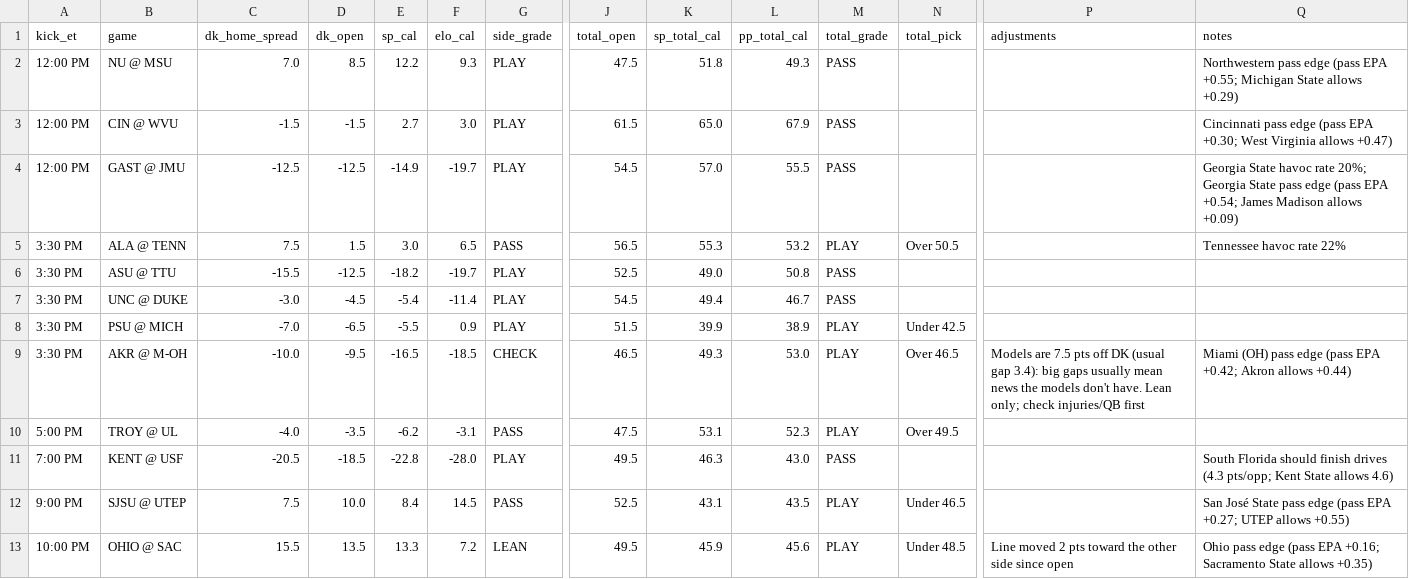
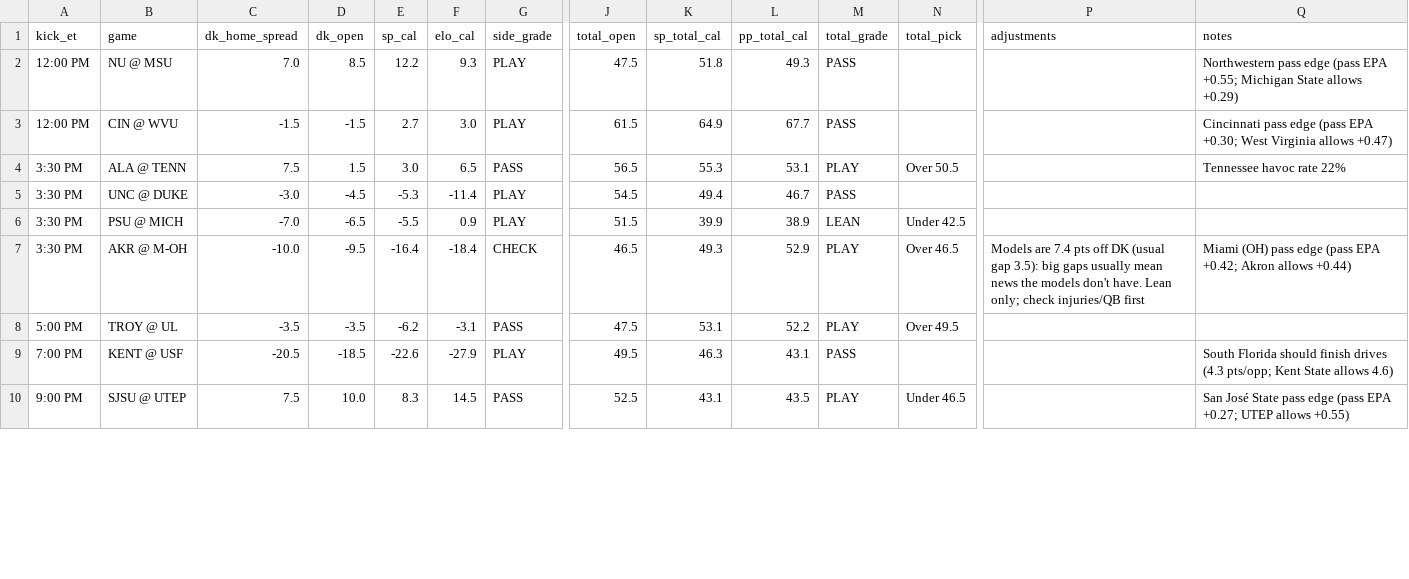
Before and after one commit to tdfarrell/betting-research, a CSV file: data/boards/cfb_2026-10-17.csv, drawn as a sheet; only a part is shown, gaps mark what is left out; removed rows and columns are numbered as before the commit, all else as after; rows hold the shown columns only; the diff covers the shown part only; the diff names each change by its address in the sheet, - before the commit and + after, or states it on an @@ line.

```diff
--- a/data/boards/cfb_2026-10-17.csv
+++ b/data/boards/cfb_2026-10-17.csv
-K3 (sp_total_cal): 65.0
+K3 (sp_total_cal): 64.9
-L3 (pp_total_cal): 67.9
+L3 (pp_total_cal): 67.7
-row 4: 12:00 PM | GAST @ JMU | -12.5 | -12.5 | -14.9 | -19.7 | PLAY | 54.5 | 57.0 | 55.5 | PASS |  |  | Georgia State havoc rate 20%; Georgia State pass edge (pass EPA +0.54; James Madison allows +0.09)
-L4 (pp_total_cal): 53.2
+L4 (pp_total_cal): 53.1
-row 6: 3:30 PM | ASU @ TTU | -15.5 | -12.5 | -18.2 | -19.7 | PLAY | 52.5 | 49.0 | 50.8 | PASS
-E5 (sp_cal): -5.4
+E5 (sp_cal): -5.3
-M6 (total_grade): PLAY
+M6 (total_grade): LEAN
-E7 (sp_cal): -16.5
+E7 (sp_cal): -16.4
-F7 (elo_cal): -18.5
+F7 (elo_cal): -18.4
-L7 (pp_total_cal): 53.0
+L7 (pp_total_cal): 52.9
-P7 (adjustments): Models are 7.5 pts off DK (usual gap 3.4): big gaps…
+P7 (adjustments): Models are 7.4 pts off DK (usual gap 3.5): big gaps…
-C8 (dk_home_spread): -4.0
+C8 (dk_home_spread): -3.5
-L8 (pp_total_cal): 52.3
+L8 (pp_total_cal): 52.2
-E9 (sp_cal): -22.8
+E9 (sp_cal): -22.6
-F9 (elo_cal): -28.0
+F9 (elo_cal): -27.9
-L9 (pp_total_cal): 43.0
+L9 (pp_total_cal): 43.1
-E10 (sp_cal): 8.4
+E10 (sp_cal): 8.3
-row 13: 10:00 PM | OHIO @ SAC | 15.5 | 13.5 | 13.3 | 7.2 | LEAN | 49.5 | 45.9 | 45.6 | PLAY | Under 48.5 | Line moved 2 pts toward the other side since open | Ohio pass edge (pass EPA +0.16; Sacramento State allows +0.35)
```
Also changed, not shown: 4 added rows, 1 removed row and 43 edited cells elsewhere in this file, data/boards/nfl_2026_wk06.csv, data/grades/screener_picks.csv, 24 other files.
